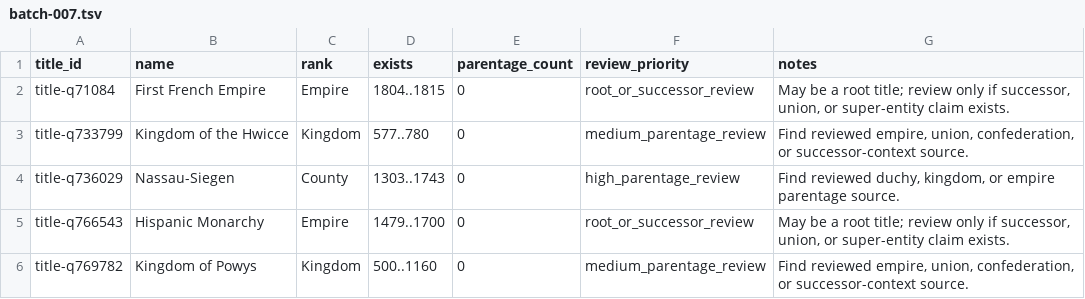
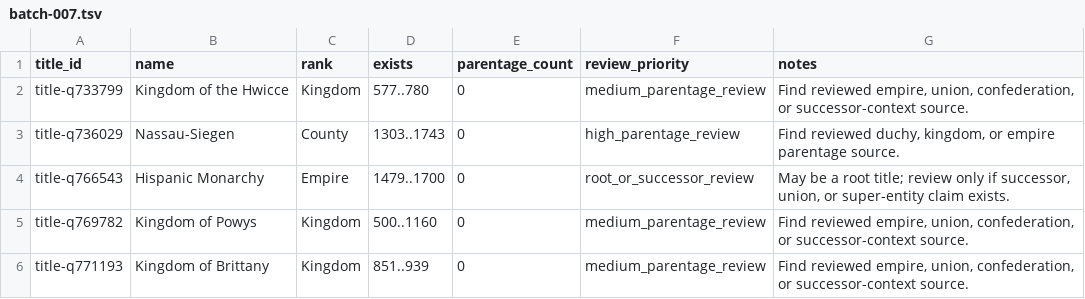
Before and after one commit to giodl73-repo/DUCHY, a TSV file: data/staging/parentage-gap-shards/batch-007.tsv, drawn as a sheet; only a part is shown; the shorter side is filled out with more unchanged rows; the diff names each change by its address in the sheet, - before the commit and + after, or states it on an @@ line.

```diff
--- a/data/staging/parentage-gap-shards/batch-007.tsv
+++ b/data/staging/parentage-gap-shards/batch-007.tsv
-row 2: title-q71084 | First French Empire | Empire | 1804..1815 | 0 | root_or_successor_review | May be a root title; review only if successor, union, or super-entity claim exists.
```
Also changed, not shown: data/staging/parentage-gap-shards/batch-003.tsv, data/staging/parentage-gap-shards/batch-004.tsv, 23 other files.
